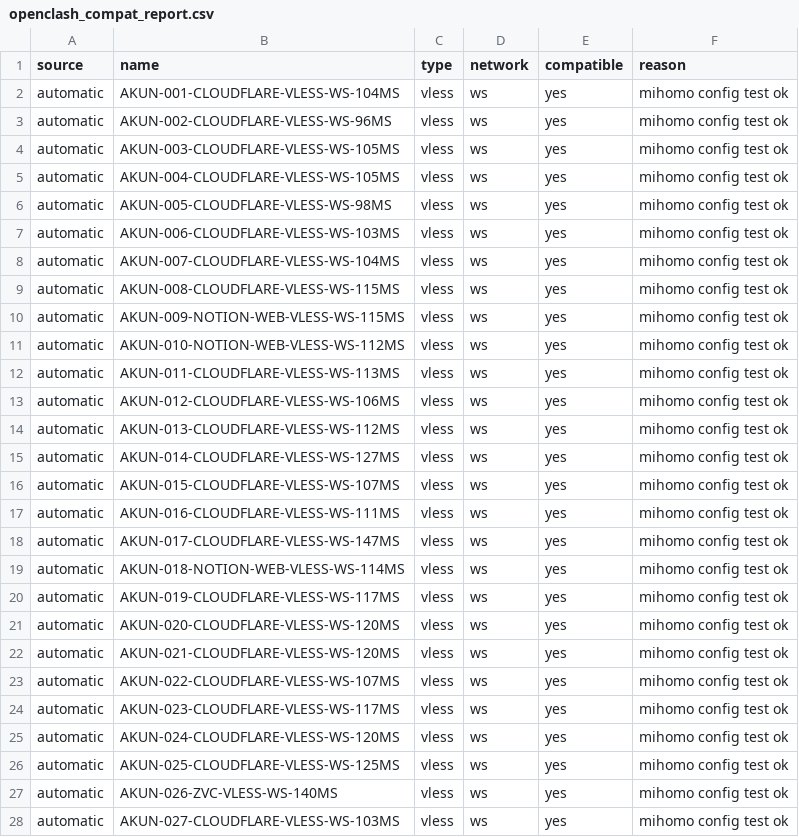
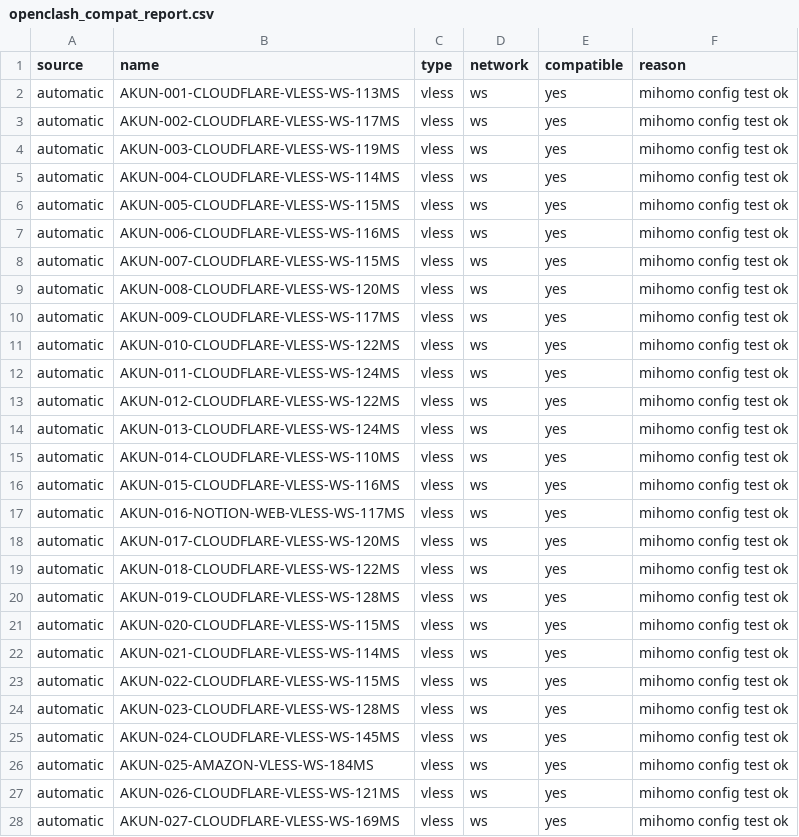
Before and after one commit to adiorany3/AkunYaml, a CSV file: openclash_compat_report.csv, drawn as a sheet; only a part is shown; the diff covers the shown part only.

```diff
--- a/openclash_compat_report.csv
+++ b/openclash_compat_report.csv
@@ -1,28 +1,28 @@
 source,name,type,network,compatible,reason
-automatic,AKUN-001-CLOUDFLARE-VLESS-WS-104MS,vless,ws,yes,mihomo config test ok
-automatic,AKUN-002-CLOUDFLARE-VLESS-WS-96MS,vless,ws,yes,mihomo config test ok
-automatic,AKUN-003-CLOUDFLARE-VLESS-WS-105MS,vless,ws,yes,mihomo config test ok
-automatic,AKUN-004-CLOUDFLARE-VLESS-WS-105MS,vless,ws,yes,mihomo config test ok
-automatic,AKUN-005-CLOUDFLARE-VLESS-WS-98MS,vless,ws,yes,mihomo config test ok
-automatic,AKUN-006-CLOUDFLARE-VLESS-WS-103MS,vless,ws,yes,mihomo config test ok
-automatic,AKUN-007-CLOUDFLARE-VLESS-WS-104MS,vless,ws,yes,mihomo config test ok
-automatic,AKUN-008-CLOUDFLARE-VLESS-WS-115MS,vless,ws,yes,mihomo config test ok
-automatic,AKUN-009-NOTION-WEB-VLESS-WS-115MS,vless,ws,yes,mihomo config test ok
-automatic,AKUN-010-NOTION-WEB-VLESS-WS-112MS,vless,ws,yes,mihomo config test ok
-automatic,AKUN-011-CLOUDFLARE-VLESS-WS-113MS,vless,ws,yes,mihomo config test ok
-automatic,AKUN-012-CLOUDFLARE-VLESS-WS-106MS,vless,ws,yes,mihomo config test ok
-automatic,AKUN-013-CLOUDFLARE-VLESS-WS-112MS,vless,ws,yes,mihomo config test ok
-automatic,AKUN-014-CLOUDFLARE-VLESS-WS-127MS,vless,ws,yes,mihomo config test ok
-automatic,AKUN-015-CLOUDFLARE-VLESS-WS-107MS,vless,ws,yes,mihomo config test ok
-automatic,AKUN-016-CLOUDFLARE-VLESS-WS-111MS,vless,ws,yes,mihomo config test ok
-automatic,AKUN-017-CLOUDFLARE-VLESS-WS-147MS,vless,ws,yes,mihomo config test ok
-automatic,AKUN-018-NOTION-WEB-VLESS-WS-114MS,vless,ws,yes,mihomo config test ok
-automatic,AKUN-019-CLOUDFLARE-VLESS-WS-117MS,vless,ws,yes,mihomo config test ok
-automatic,AKUN-020-CLOUDFLARE-VLESS-WS-120MS,vless,ws,yes,mihomo config test ok
-automatic,AKUN-021-CLOUDFLARE-VLESS-WS-120MS,vless,ws,yes,mihomo config test ok
-automatic,AKUN-022-CLOUDFLARE-VLESS-WS-107MS,vless,ws,yes,mihomo config test ok
-automatic,AKUN-023-CLOUDFLARE-VLESS-WS-117MS,vless,ws,yes,mihomo config test ok
-automatic,AKUN-024-CLOUDFLARE-VLESS-WS-120MS,vless,ws,yes,mihomo config test ok
-automatic,AKUN-025-CLOUDFLARE-VLESS-WS-125MS,vless,ws,yes,mihomo config test ok
-automatic,AKUN-026-ZVC-VLESS-WS-140MS,vless,ws,yes,mihomo config test ok
-automatic,AKUN-027-CLOUDFLARE-VLESS-WS-103MS,vless,ws,yes,mihomo config test ok
+automatic,AKUN-001-CLOUDFLARE-VLESS-WS-113MS,vless,ws,yes,mihomo config test ok
+automatic,AKUN-002-CLOUDFLARE-VLESS-WS-117MS,vless,ws,yes,mihomo config test ok
+automatic,AKUN-003-CLOUDFLARE-VLESS-WS-119MS,vless,ws,yes,mihomo config test ok
+automatic,AKUN-004-CLOUDFLARE-VLESS-WS-114MS,vless,ws,yes,mihomo config test ok
+automatic,AKUN-005-CLOUDFLARE-VLESS-WS-115MS,vless,ws,yes,mihomo config test ok
+automatic,AKUN-006-CLOUDFLARE-VLESS-WS-116MS,vless,ws,yes,mihomo config test ok
+automatic,AKUN-007-CLOUDFLARE-VLESS-WS-115MS,vless,ws,yes,mihomo config test ok
+automatic,AKUN-008-CLOUDFLARE-VLESS-WS-120MS,vless,ws,yes,mihomo config test ok
+automatic,AKUN-009-CLOUDFLARE-VLESS-WS-117MS,vless,ws,yes,mihomo config test ok
+automatic,AKUN-010-CLOUDFLARE-VLESS-WS-122MS,vless,ws,yes,mihomo config test ok
+automatic,AKUN-011-CLOUDFLARE-VLESS-WS-124MS,vless,ws,yes,mihomo config test ok
+automatic,AKUN-012-CLOUDFLARE-VLESS-WS-122MS,vless,ws,yes,mihomo config test ok
+automatic,AKUN-013-CLOUDFLARE-VLESS-WS-124MS,vless,ws,yes,mihomo config test ok
+automatic,AKUN-014-CLOUDFLARE-VLESS-WS-110MS,vless,ws,yes,mihomo config test ok
+automatic,AKUN-015-CLOUDFLARE-VLESS-WS-116MS,vless,ws,yes,mihomo config test ok
+automatic,AKUN-016-NOTION-WEB-VLESS-WS-117MS,vless,ws,yes,mihomo config test ok
+automatic,AKUN-017-CLOUDFLARE-VLESS-WS-120MS,vless,ws,yes,mihomo config test ok
+automatic,AKUN-018-CLOUDFLARE-VLESS-WS-122MS,vless,ws,yes,mihomo config test ok
+automatic,AKUN-019-CLOUDFLARE-VLESS-WS-128MS,vless,ws,yes,mihomo config test ok
+automatic,AKUN-020-CLOUDFLARE-VLESS-WS-115MS,vless,ws,yes,mihomo config test ok
+automatic,AKUN-021-CLOUDFLARE-VLESS-WS-114MS,vless,ws,yes,mihomo config test ok
+automatic,AKUN-022-CLOUDFLARE-VLESS-WS-115MS,vless,ws,yes,mihomo config test ok
+automatic,AKUN-023-CLOUDFLARE-VLESS-WS-128MS,vless,ws,yes,mihomo config test ok
+automatic,AKUN-024-CLOUDFLARE-VLESS-WS-145MS,vless,ws,yes,mihomo config test ok
+automatic,AKUN-025-AMAZON-VLESS-WS-184MS,vless,ws,yes,mihomo config test ok
+automatic,AKUN-026-CLOUDFLARE-VLESS-WS-121MS,vless,ws,yes,mihomo config test ok
+automatic,AKUN-027-CLOUDFLARE-VLESS-WS-169MS,vless,ws,yes,mihomo config test ok
```
Also changed, not shown: 33 edited cells elsewhere in this file, urltest_report.csv, 19 other files.
